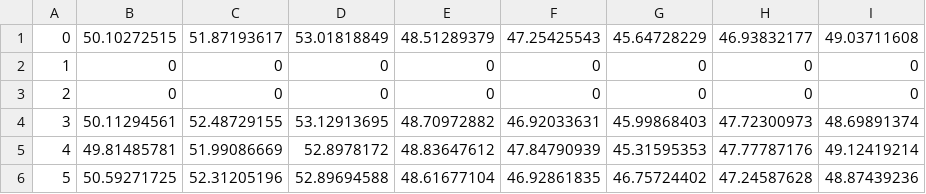
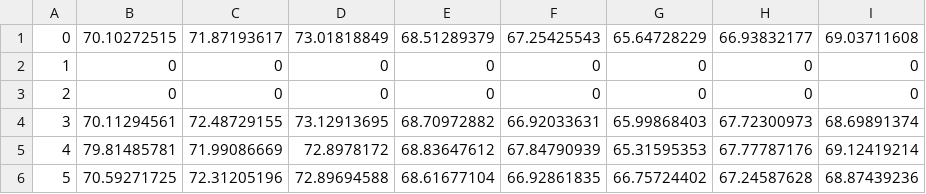
Before and after one commit to JuanDavidG1997/iota_microgrid, a CSV file: data/supply.csv, drawn as a sheet.

```diff
--- a/data/supply.csv
+++ b/data/supply.csv
@@ -1,6 +1,6 @@
-0,50.10272515,51.87193617,53.01818849,48.51289379,47.25425543,45.64728229,46.93832177,49.03711608
+0,70.10272515,71.87193617,73.01818849,68.51289379,67.25425543,65.64728229,66.93832177,69.03711608
 1,0,0,0,0,0,0,0,0
 2,0,0,0,0,0,0,0,0
-3,50.11294561,52.48729155,53.12913695,48.70972882,46.92033631,45.99868403,47.72300973,48.69891374
-4,49.81485781,51.99086669,52.8978172,48.83647612,47.84790939,45.31595353,47.77787176,49.12419214
-5,50.59271725,52.31205196,52.89694588,48.61677104,46.92861835,46.75724402,47.24587628,48.87439236
+3,70.11294561,72.48729155,73.12913695,68.70972882,66.92033631,65.99868403,67.72300973,68.69891374
+4,79.81485781,71.99086669,72.8978172,68.83647612,67.84790939,65.31595353,67.77787176,69.12419214
+5,70.59271725,72.31205196,72.89694588,68.61677104,66.92861835,66.75724402,67.24587628,68.87439236
```
Also changed, not shown: 4 other files.
